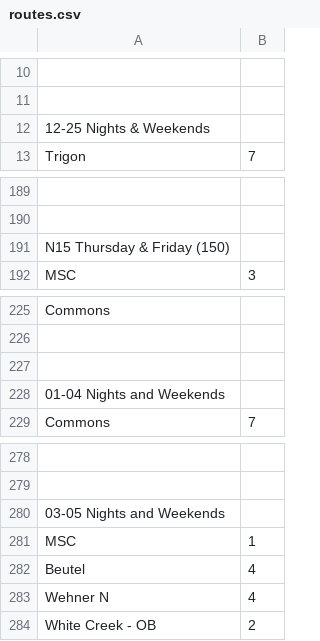
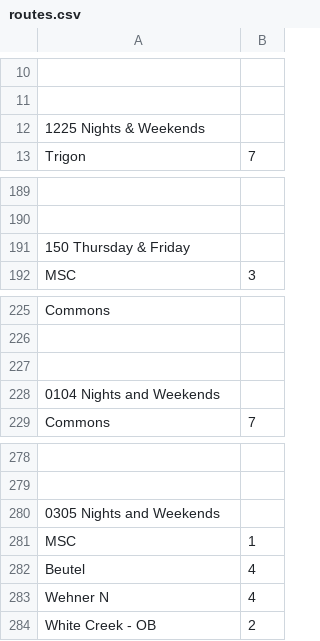
Before and after one commit to danabreo/aggiemaps, a CSV file: routes.csv, drawn as a sheet; only a part is shown, gaps mark what is left out; the diff names each change by its address in the sheet, - before the commit and + after, or states it on an @@ line.

Commit message:
Update routes.csv

```diff
--- a/routes.csv
+++ b/routes.csv
-A12: 12-25 Nights & Weekends
+A12: 1225 Nights & Weekends
-A191: N15 Thursday & Friday (150)
+A191: 150 Thursday & Friday
-A228: 01-04 Nights and Weekends
+A228: 0104 Nights and Weekends
-A280: 03-05 Nights and Weekends
+A280: 0305 Nights and Weekends
```
